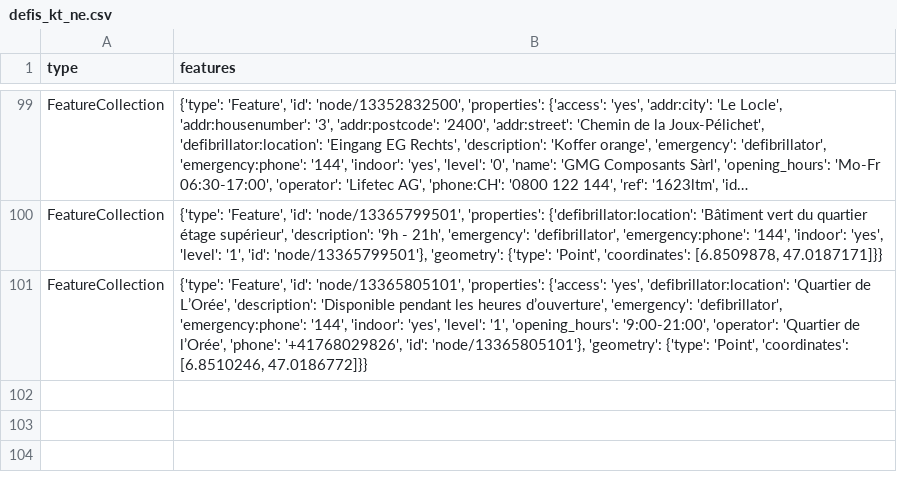
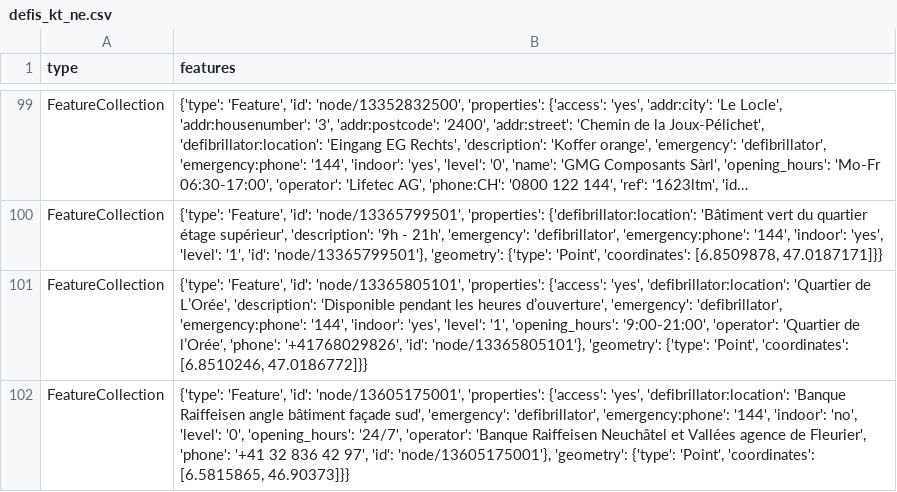
Before and after one commit to Vento-Nuenenen/defi_data, a CSV file: data/csv/defis_kt_ne.csv, drawn as a sheet; only a part is shown, gaps mark what is left out; long unchanged cells end in …; the diff names each change by its address in the sheet, - before the commit and + after, or states it on an @@ line.

```diff
--- a/data/csv/defis_kt_ne.csv
+++ b/data/csv/defis_kt_ne.csv
+row 102: FeatureCollection | {'type': 'Feature', 'id': 'node/13605175001', 'properties': {'access': 'yes', 'defibrillator:location': 'Banque Raiffeisen angle bâtiment façade sud', 'emergency': 'defibrillator', 'emergency:phone': '144', 'indoor': 'no', 'level': '0', 'opening_hours': '24/7', 'operator': 'Banque Raiffeisen Neuchâtel et Vallées agence de Fleurier', 'phone': '+41 32 836 42 97', 'id': 'node/13605175001'}, 'geometry': {'type': 'Point', 'coordinates': [6.5815865, 46.90373]}}
```
Also changed, not shown: data/csv/defis_kt_bs.csv, data/csv/defis_kt_gr.csv, 7 other files.
